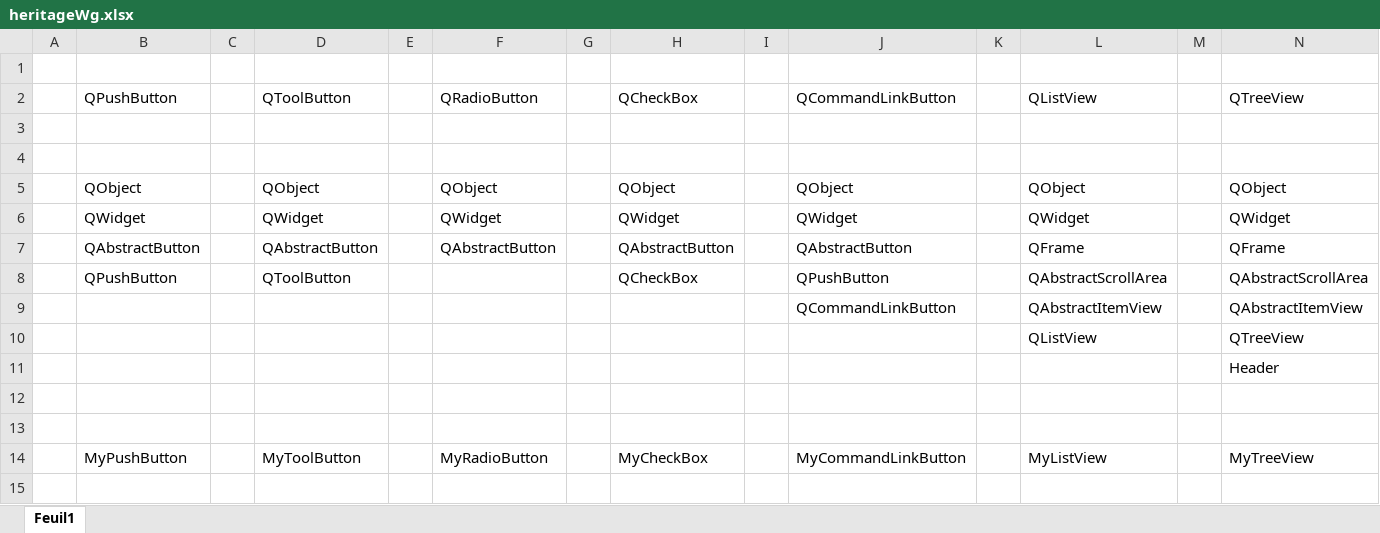
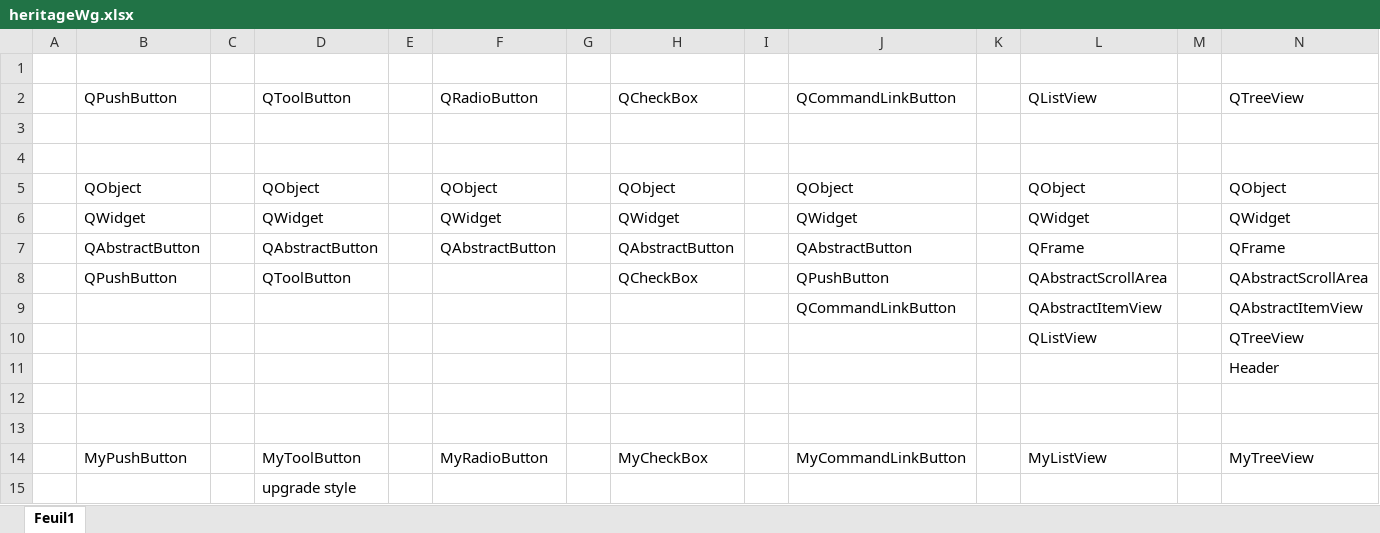
Before and after one commit to LaM0uette/PySide6_Blank_Project_demo, an Excel workbook: docs/heritageWg.xlsx, sheet Feuil1, drawn as a sheet; only a part is shown; values as stored, in another font and other column widths than the file's, no cell formats; conditional formats not drawn; rows hold the shown columns only; the diff names each change by its address in the sheet, - before the commit and + after, or states it on an @@ line.

Commit message:
REMAKE - Refonte des WG avec héritage avancé - MyToolButton

```diff
--- a/docs/heritageWg.xlsx (sheet Feuil1)
+++ b/docs/heritageWg.xlsx (sheet Feuil1)
+row 15:  |  |  | upgrade style
```
Also changed, not shown: cell formats.
